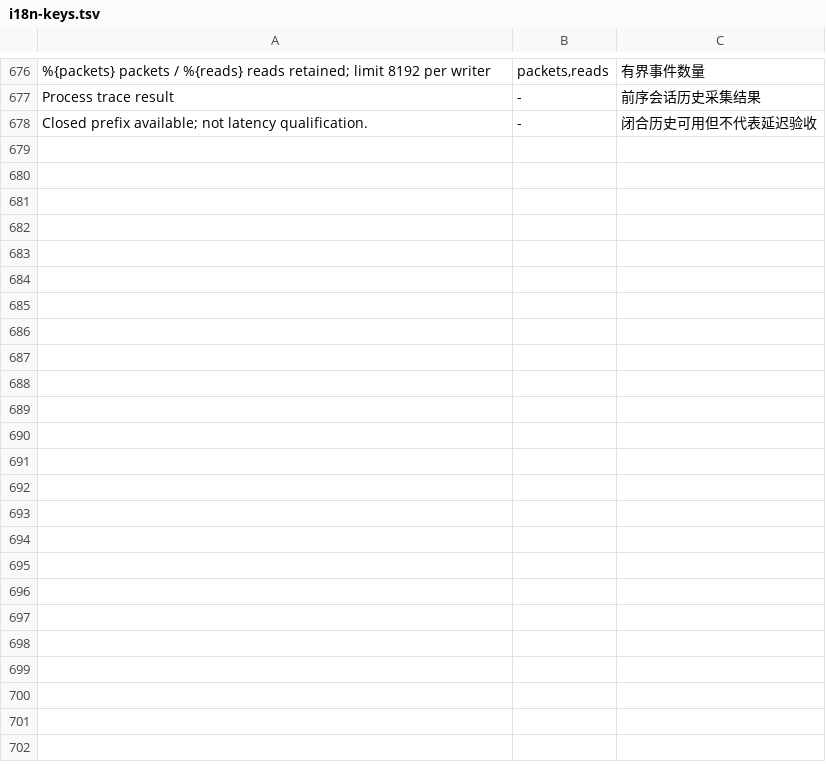
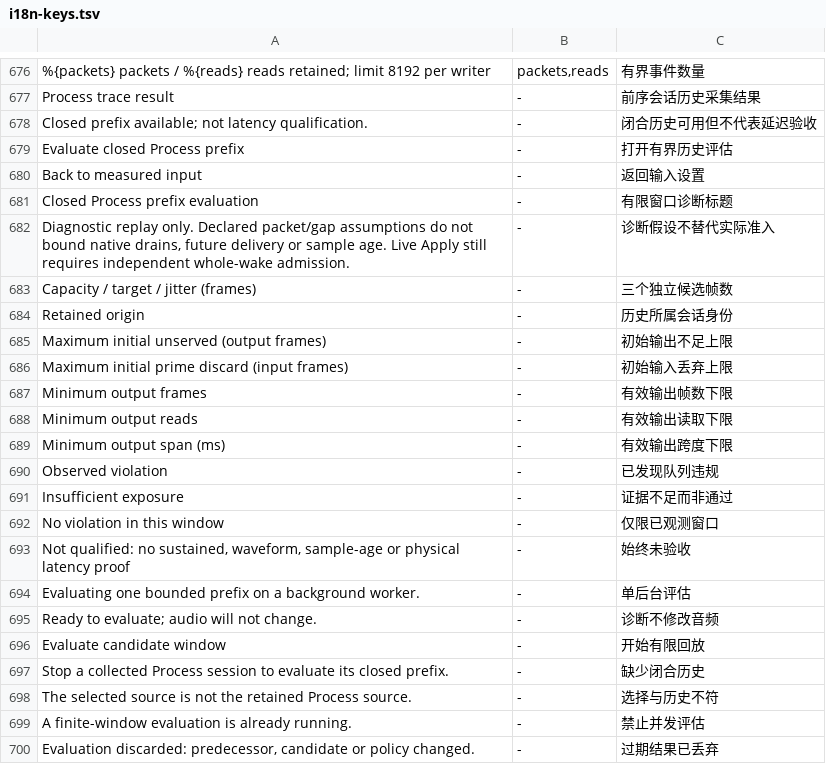
Before and after one commit to modenicheng/moiren, a TSV file: crates/moiren-app/locales/i18n-keys.tsv, drawn as a sheet; only a part is shown, gaps mark what is left out; the diff names each change by its address in the sheet, - before the commit and + after, or states it on an @@ line.

Commit message:
feat(app): evaluate closed Process windows in desktop settings

```diff
--- a/crates/moiren-app/locales/i18n-keys.tsv
+++ b/crates/moiren-app/locales/i18n-keys.tsv
+row 679: Evaluate closed Process prefix | - | 打开有界历史评估
+row 680: Back to measured input | - | 返回输入设置
+row 681: Closed Process prefix evaluation | - | 有限窗口诊断标题
+row 682: Diagnostic replay only. Declared packet/gap assumptions do not bound native drains, future delivery or sample age. Live Apply still requires independent whole-wake admission. | - | 诊断假设不替代实际准入
+row 683: Capacity / target / jitter (frames) | - | 三个独立候选帧数
+row 684: Retained origin | - | 历史所属会话身份
+row 685: Maximum initial unserved (output frames) | - | 初始输出不足上限
+row 686: Maximum initial prime discard (input frames) | - | 初始输入丢弃上限
+row 687: Minimum output frames | - | 有效输出帧数下限
+row 688: Minimum output reads | - | 有效输出读取下限
+row 689: Minimum output span (ms) | - | 有效输出跨度下限
+row 690: Observed violation | - | 已发现队列违规
+row 691: Insufficient exposure | - | 证据不足而非通过
+row 692: No violation in this window | - | 仅限已观测窗口
+row 693: Not qualified: no sustained, waveform, sample-age or physical latency proof | - | 始终未验收
+row 694: Evaluating one bounded prefix on a background worker. | - | 单后台评估
+row 695: Ready to evaluate; audio will not change. | - | 诊断不修改音频
+row 696: Evaluate candidate window | - | 开始有限回放
+row 697: Stop a collected Process session to evaluate its closed prefix. | - | 缺少闭合历史
+row 698: The selected source is not the retained Process source. | - | 选择与历史不符
+row 699: A finite-window evaluation is already running. | - | 禁止并发评估
+row 700: Evaluation discarded: predecessor, candidate or policy changed. | - | 过期结果已丢弃
```
Also changed, not shown: 13 other files.
